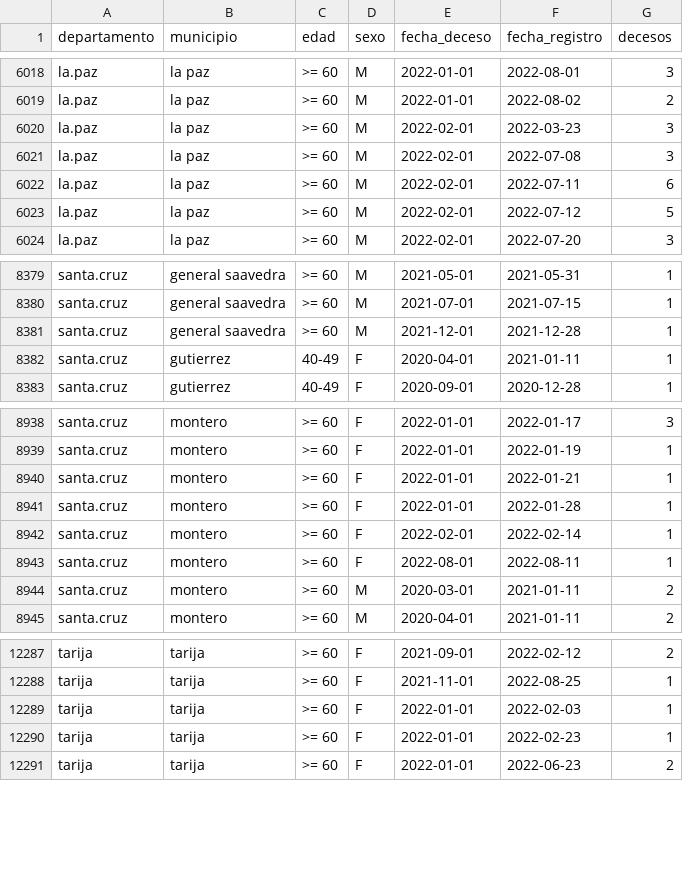
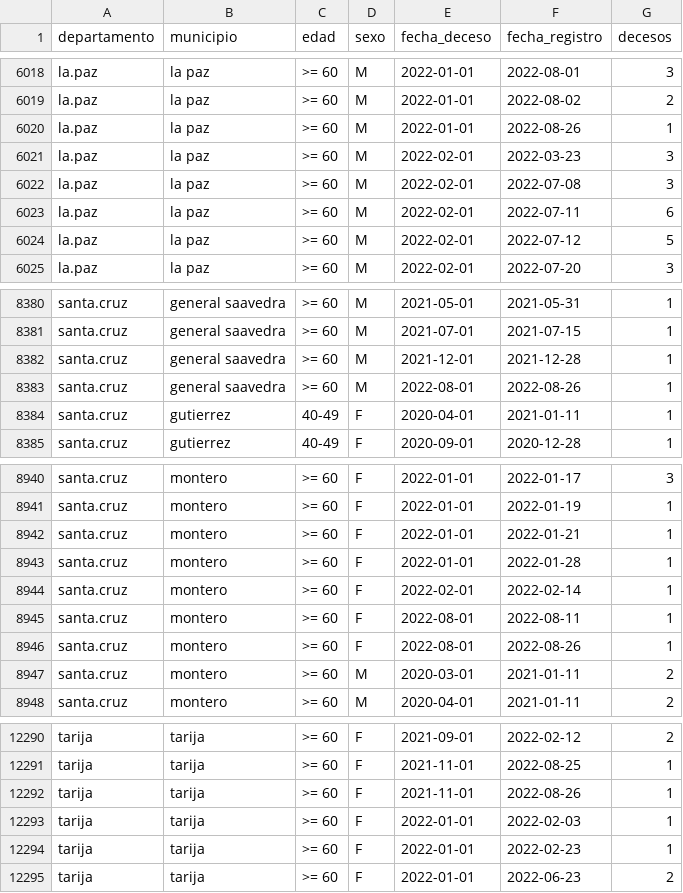
Before and after one commit to sociedatos/bo-mortalidad, a CSV file: hechos.vitales.covid.csv, drawn as a sheet; only a part is shown, gaps mark what is left out; the diff names each change by its address in the sheet, - before the commit and + after, or states it on an @@ line.

Commit message:
[ci] actualización siahv covid

```diff
--- a/hechos.vitales.covid.csv
+++ b/hechos.vitales.covid.csv
+row 6020: la.paz | la paz | >= 60 | M | 2022-01-01 | 2022-08-26 | 1
+row 8383: santa.cruz | general saavedra | >= 60 | M | 2022-08-01 | 2022-08-26 | 1
+row 8946: santa.cruz | montero | >= 60 | F | 2022-08-01 | 2022-08-26 | 1
+row 12292: tarija | tarija | >= 60 | F | 2021-11-01 | 2022-08-26 | 1
```
